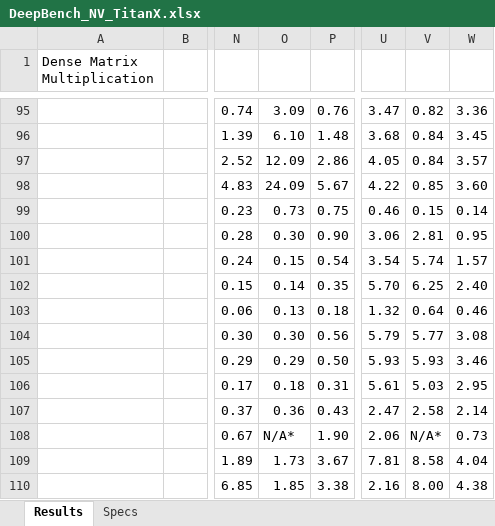
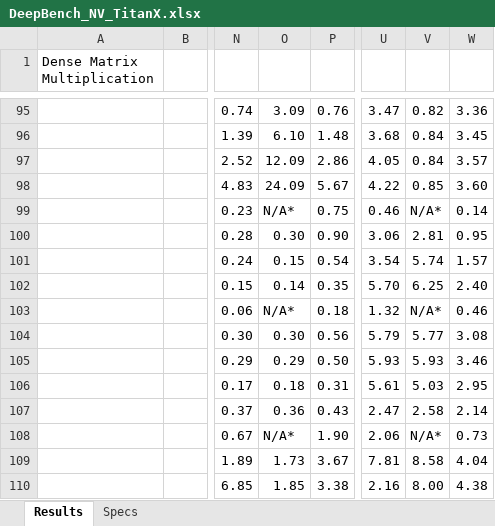
Before and after one commit to baidu-research/DeepBench, an Excel workbook: results/DeepBench_NV_TitanX.xlsx, sheet Results, drawn as a sheet; only a part is shown, gaps mark what is left out; values as stored, in another font and other column widths than the file's, no borders; the diff names each change by its address in the sheet, - before the commit and + after, or states it on an @@ line.

```diff
--- a/results/DeepBench_NV_TitanX.xlsx (sheet Results)
+++ b/results/DeepBench_NV_TitanX.xlsx (sheet Results)
-O99: 0.73
+O99: N/A*
-V99: 0.15
+V99: N/A*
-O103: 0.13
+O103: N/A*
-V103: 0.64
+V103: N/A*
```
Also changed, not shown: results/DeepBench_IA_KNL7250.xlsx, results/DeepBench_NV_M40.xlsx.
